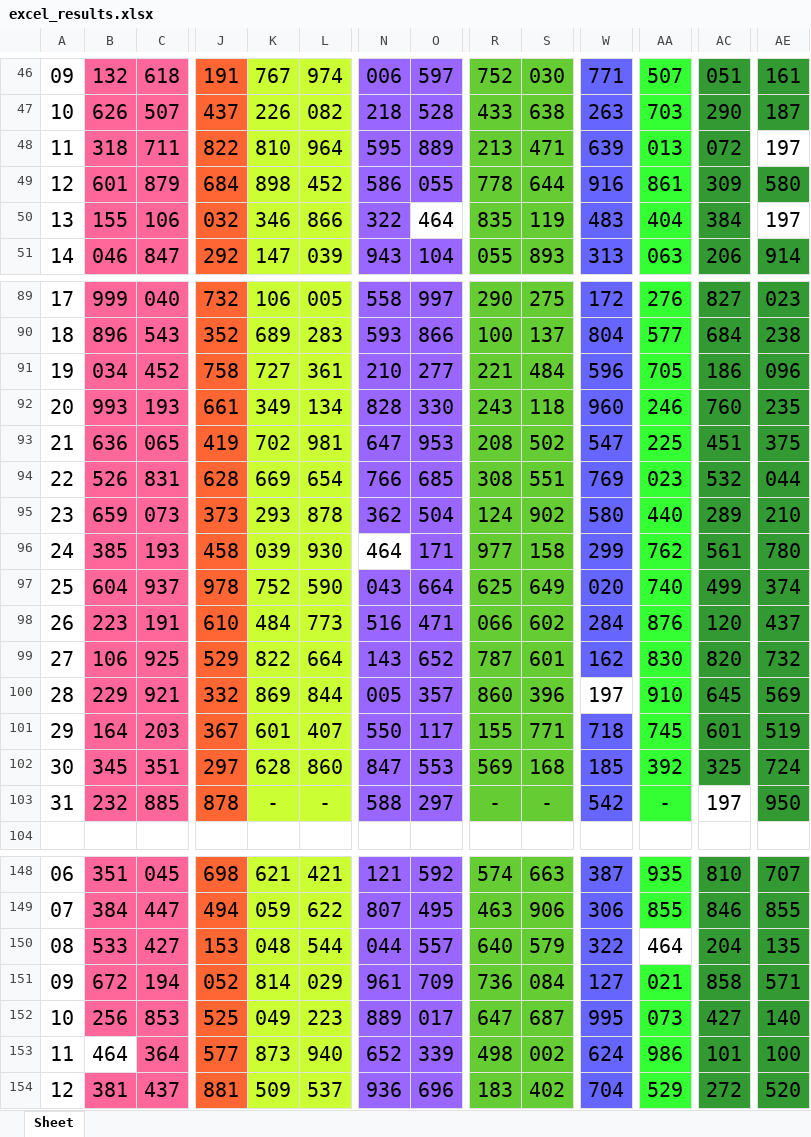
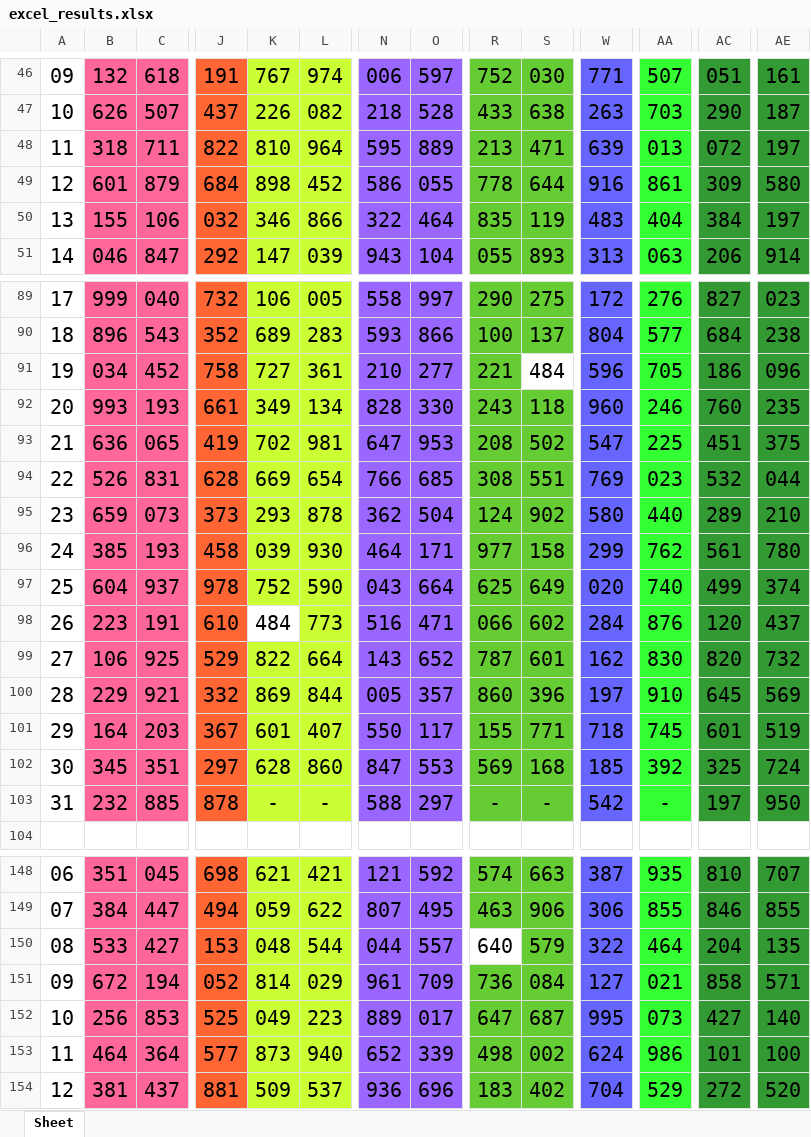
Before and after one commit to jsuci/gidapp, an Excel workbook: swertres/excel_results.xlsx, sheet Sheet, drawn as a sheet; only a part is shown, gaps mark what is left out; values as stored, in another font and other column widths than the file's, no borders; the diff covers the shown part only; the diff names each change by its address in the sheet, - before the commit and + after, or states it on an @@ line.

```diff
--- a/swertres/excel_results.xlsx (sheet Sheet)
+++ b/swertres/excel_results.xlsx (sheet Sheet)
-AE48 fill: none
+AE48 fill: #339933
-O50 fill: none
+O50 fill: #9966FF
-AE50 fill: none
+AE50 fill: #339933
-S91 fill: #66CC33
+S91 fill: none
-N96 fill: none
+N96 fill: #9966FF
-K98 fill: #CCFF33
+K98 fill: none
-W100 fill: none
+W100 fill: #6666FF
-AC103 fill: none
+AC103 fill: #339933
-R150 fill: #66CC33
+R150 fill: none
-AA150 fill: none
+AA150 fill: #33FF33
-B153 fill: none
+B153 fill: #FF6699
```
Also changed, not shown: cell formats elsewhere in this sheet, stl/digit_position.xlsx, swertres/digit_position.xlsx, 8 other files.
